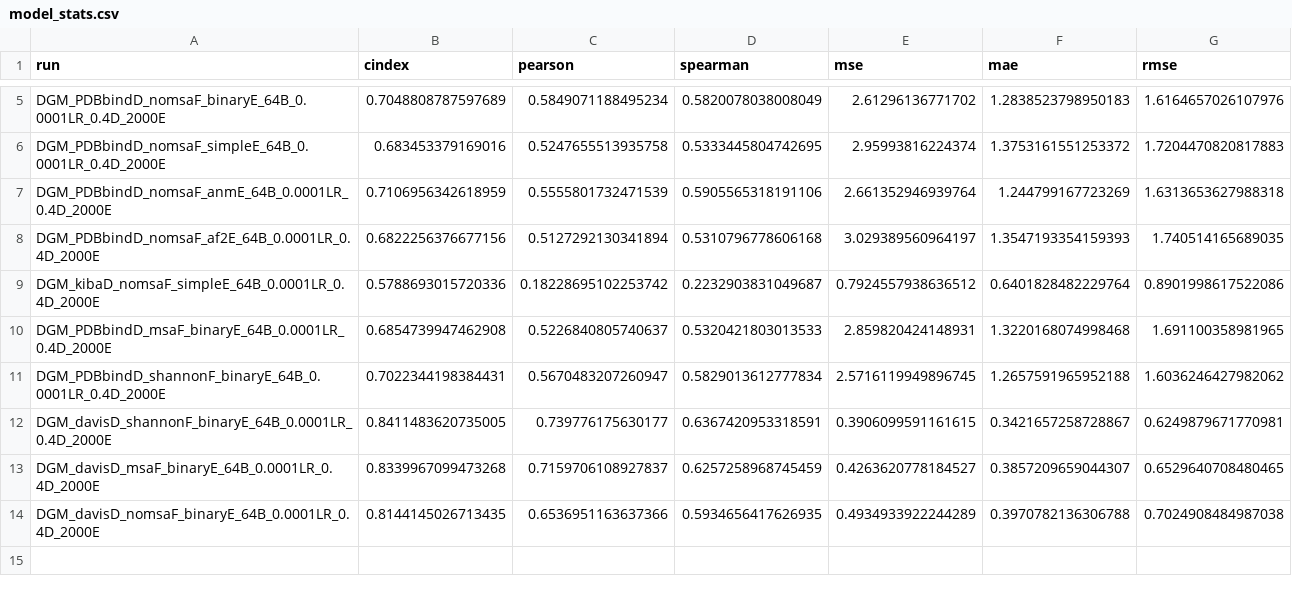
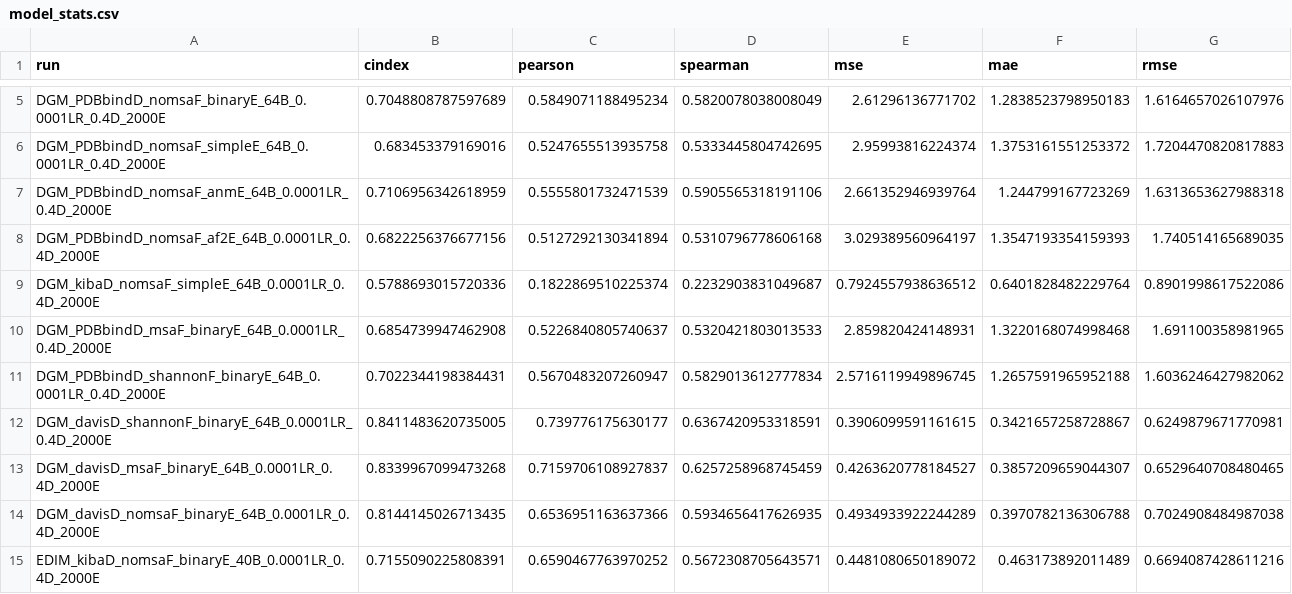
Before and after one commit to jyaacoub/MutDTA, a CSV file: results/model_media/model_stats.csv, drawn as a sheet; only a part is shown, gaps mark what is left out.

Commit message:
results: EDI-kiba

```diff
--- a/results/model_media/model_stats.csv
+++ b/results/model_media/model_stats.csv
@@ -8,3 +8,3 @@ DGM_PDBbindD_nomsaF_anmE_64B_0.0001LR_0.4D_2000E,0.7106956342618959,0.5555801732
 DGM_PDBbindD_nomsaF_af2E_64B_0.0001LR_0.4D_2000E,0.6822256376677156,0.5127292130341894,0.5310796778606168,3.029389560964197,1.3547193354159393,1.740514165689035
-DGM_kibaD_nomsaF_simpleE_64B_0.0001LR_0.4D_2000E,0.5788693015720336,0.18228695102253742,0.2232903831049687,0.7924557938636512,0.6401828482229764,0.8901998617522086
+DGM_kibaD_nomsaF_simpleE_64B_0.0001LR_0.4D_2000E,0.5788693015720336,0.1822869510225374,0.2232903831049687,0.7924557938636512,0.6401828482229764,0.8901998617522086
 DGM_PDBbindD_msaF_binaryE_64B_0.0001LR_0.4D_2000E,0.6854739947462908,0.5226840805740637,0.5320421803013533,2.859820424148931,1.3220168074998468,1.691100358981965
@@ -14 +14,2 @@ DGM_davisD_msaF_binaryE_64B_0.0001LR_0.4D_2000E,0.8339967099473268,0.71597061089
 DGM_davisD_nomsaF_binaryE_64B_0.0001LR_0.4D_2000E,0.8144145026713435,0.6536951163637366,0.5934656417626935,0.4934933922244289,0.3970782136306788,0.7024908484987038
+EDIM_kibaD_nomsaF_binaryE_40B_0.0001LR_0.4D_2000E,0.7155090225808391,0.6590467763970252,0.5672308705643571,0.4481080650189072,0.463173892011489,0.6694087428611216
```
